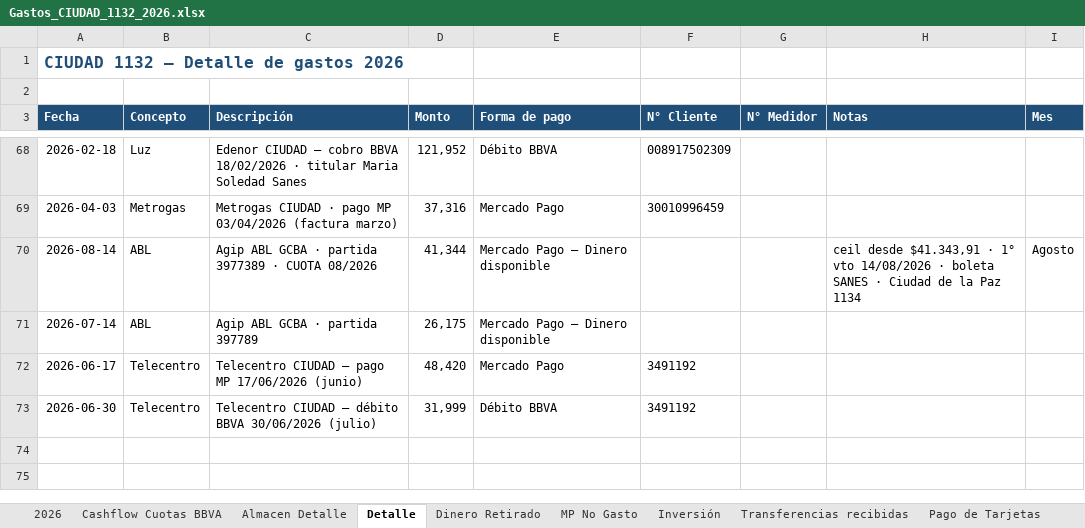
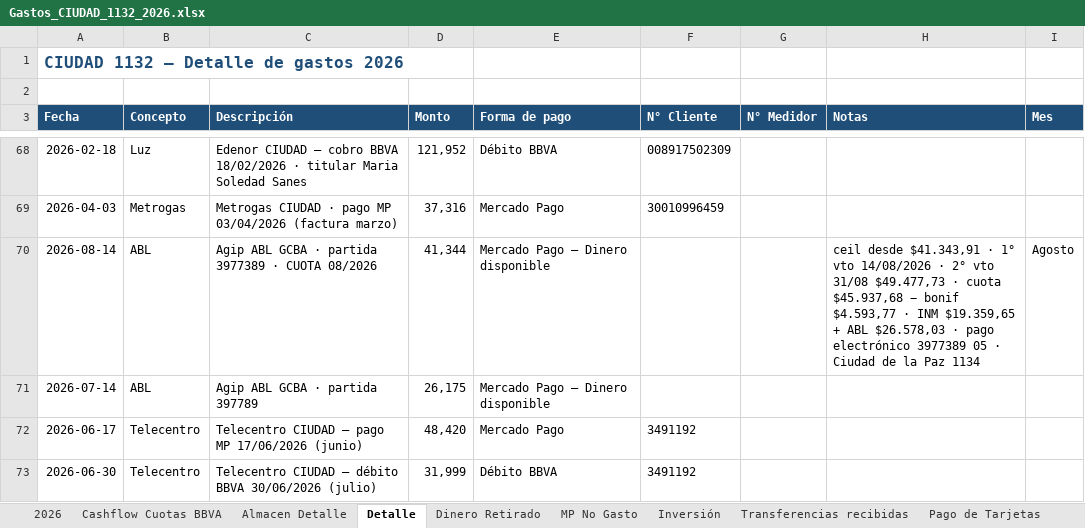
Before and after one commit to solzito148/budget, an Excel workbook: CIUDAD/Gastos_CIUDAD_1132_2026.xlsx, sheet Detalle, drawn as a sheet; only a part is shown, gaps mark what is left out; values as stored, in another font and other column widths than the file's, no borders; the diff names each change by its address in the sheet, - before the commit and + after, or states it on an @@ line.

```diff
--- a/CIUDAD/Gastos_CIUDAD_1132_2026.xlsx (sheet Detalle)
+++ b/CIUDAD/Gastos_CIUDAD_1132_2026.xlsx (sheet Detalle)
-H70 (Notas): …14/08/2026 · boleta SANES · Ciudad…
+H70 (Notas): …14/08/2026 · 2° vto 31/08 $49.477,73 · cuota $45.937,68 − bonif $4.593,77 · INM $19.359,65 + ABL $26.578,03 · pago electrónico 3977389 05 · Ciudad…
```
